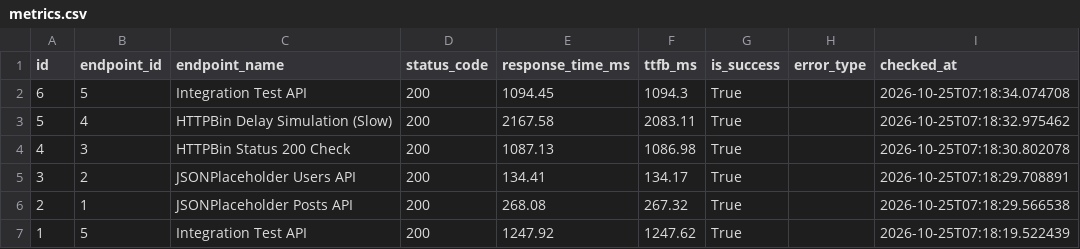
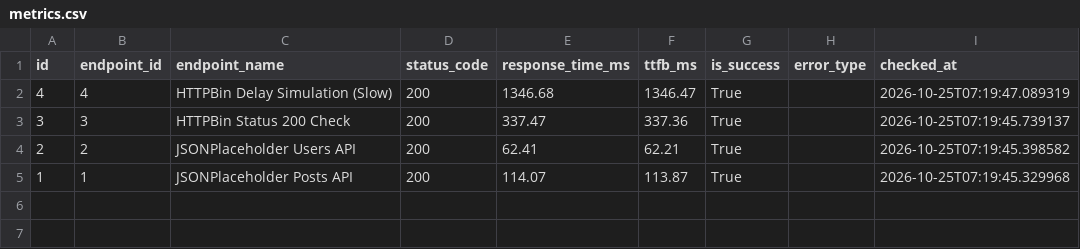
Before and after one commit to devchahar-byte/api-performance-monitor, a CSV file: docs/metrics.csv, drawn as a sheet.

```diff
--- a/docs/metrics.csv
+++ b/docs/metrics.csv
@@ -1,7 +1,5 @@
 id,endpoint_id,endpoint_name,status_code,response_time_ms,ttfb_ms,is_success,error_type,checked_at
-6,5,Integration Test API,200,1094.45,1094.3,True,,2026-10-25T07:18:34.074708
-5,4,HTTPBin Delay Simulation (Slow),200,2167.58,2083.11,True,,2026-10-25T07:18:32.975462
-4,3,HTTPBin Status 200 Check,200,1087.13,1086.98,True,,2026-10-25T07:18:30.802078
-3,2,JSONPlaceholder Users API,200,134.41,134.17,True,,2026-10-25T07:18:29.708891
-2,1,JSONPlaceholder Posts API,200,268.08,267.32,True,,2026-10-25T07:18:29.566538
-1,5,Integration Test API,200,1247.92,1247.62,True,,2026-10-25T07:18:19.522439
+4,4,HTTPBin Delay Simulation (Slow),200,1346.68,1346.47,True,,2026-10-25T07:19:47.089319
+3,3,HTTPBin Status 200 Check,200,337.47,337.36,True,,2026-10-25T07:19:45.739137
+2,2,JSONPlaceholder Users API,200,62.41,62.21,True,,2026-10-25T07:19:45.398582
+1,1,JSONPlaceholder Posts API,200,114.07,113.87,True,,2026-10-25T07:19:45.329968
```
Also changed, not shown: 1 other file.
